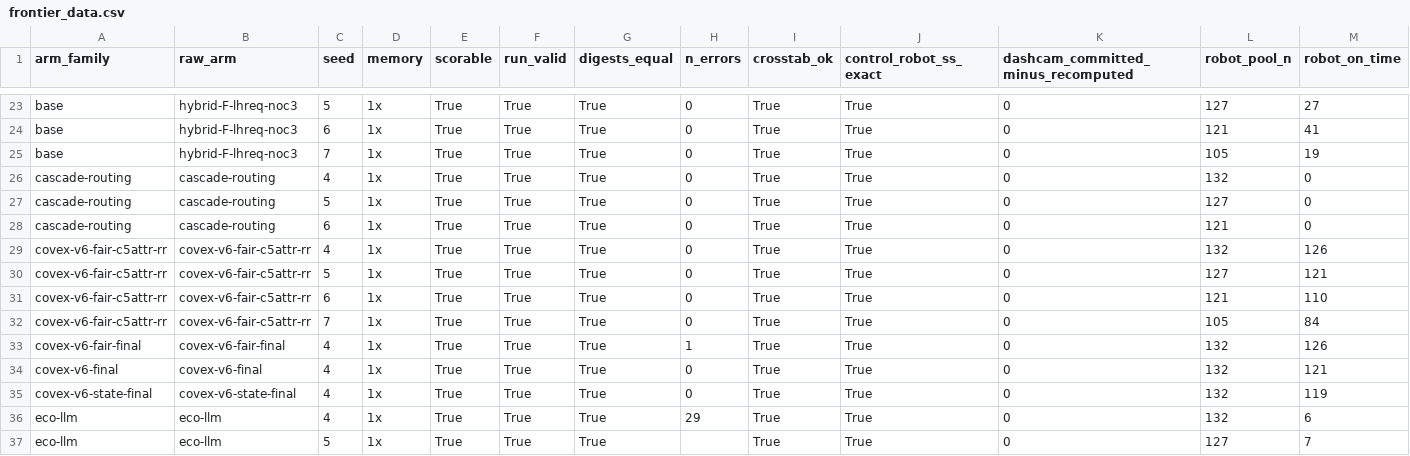
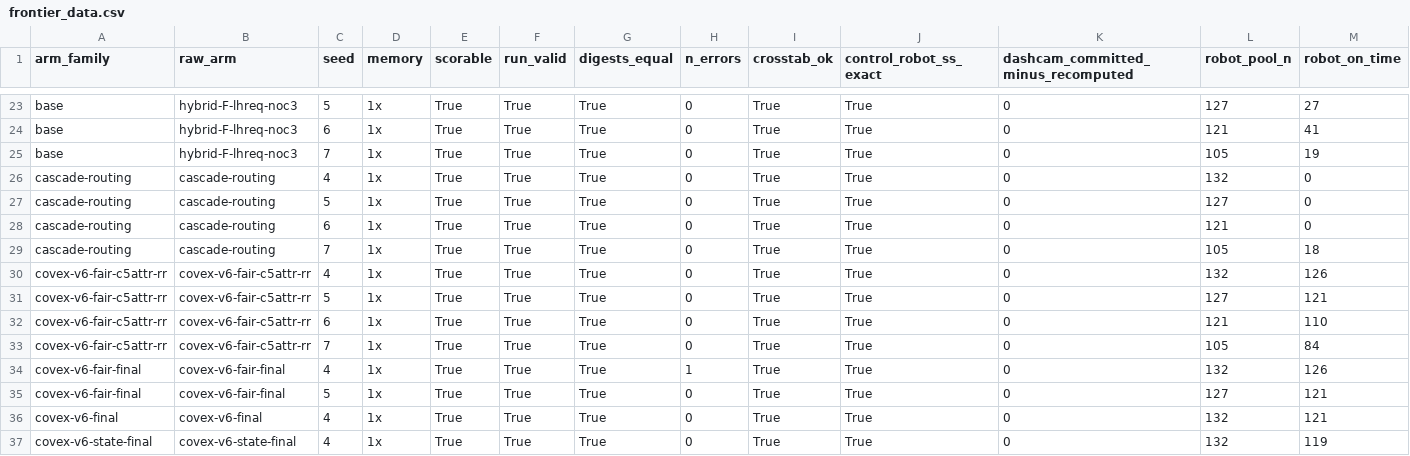
Before and after one commit to nesl/fm-switching, a CSV file: reports/figures/frontier_data.csv, drawn as a sheet; only a part is shown, gaps mark what is left out; the shorter side is filled out with more unchanged rows; rows hold the shown columns only; the diff names each change by its address in the sheet, - before the commit and + after, or states it on an @@ line.

```diff
--- a/reports/figures/frontier_data.csv
+++ b/reports/figures/frontier_data.csv
+row 29: cascade-routing | cascade-routing | 7 | 1x | True | True | True | 0 | True | True | 0 | 105 | 18
+row 35: covex-v6-fair-final | covex-v6-fair-final | 5 | 1x | True | True | True | 0 | True | True | 0 | 127 | 121
```
Also changed, not shown: 3 other files.
